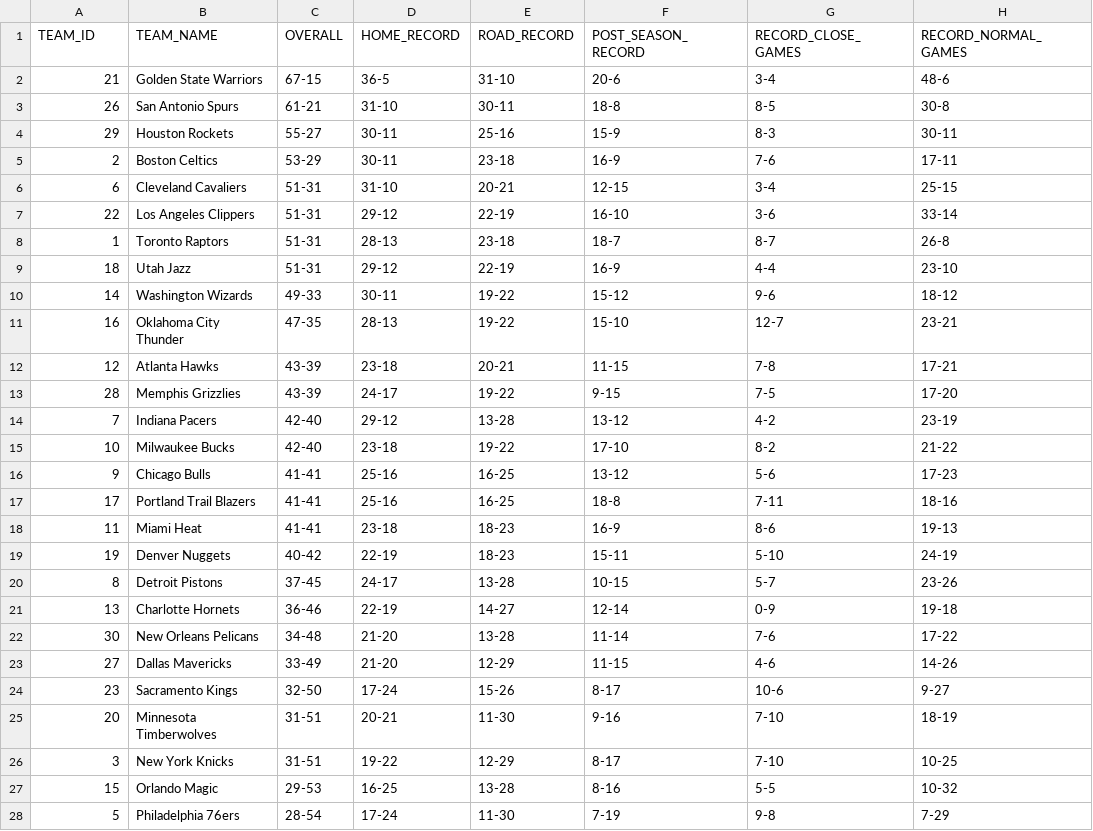
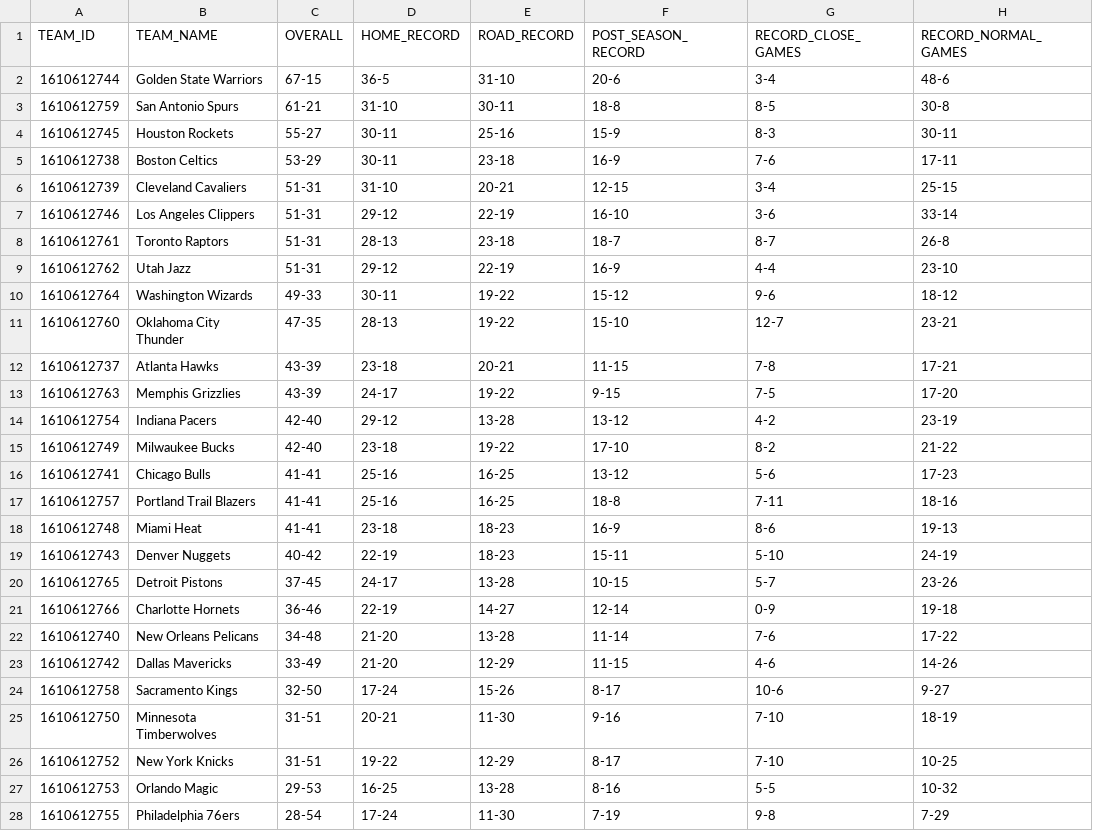
Before and after one commit to CHeffernan087/NBA_Machine_Learning_Model, a CSV file: data/season_rankings/2017.csv, drawn as a sheet; only a part is shown; the diff covers the shown part only.

```diff
--- a/data/season_rankings/2017.csv
+++ b/data/season_rankings/2017.csv
@@ -1,28 +1,28 @@
 TEAM_ID,TEAM_NAME,OVERALL,HOME_RECORD,ROAD_RECORD,POST_SEASON_RECORD,RECORD_CLOSE_GAMES,RECORD_NORMAL_GAMES
-21,Golden State Warriors,67-15,36-5,31-10,20-6,3-4,48-6
-26,San Antonio Spurs,61-21,31-10,30-11,18-8,8-5,30-8
-29,Houston Rockets,55-27,30-11,25-16,15-9,8-3,30-11
-2,Boston Celtics,53-29,30-11,23-18,16-9,7-6,17-11
-6,Cleveland Cavaliers,51-31,31-10,20-21,12-15,3-4,25-15
-22,Los Angeles Clippers,51-31,29-12,22-19,16-10,3-6,33-14
-1,Toronto Raptors,51-31,28-13,23-18,18-7,8-7,26-8
-18,Utah Jazz,51-31,29-12,22-19,16-9,4-4,23-10
-14,Washington Wizards,49-33,30-11,19-22,15-12,9-6,18-12
-16,Oklahoma City Thunder,47-35,28-13,19-22,15-10,12-7,23-21
-12,Atlanta Hawks,43-39,23-18,20-21,11-15,7-8,17-21
-28,Memphis Grizzlies,43-39,24-17,19-22,9-15,7-5,17-20
-7,Indiana Pacers,42-40,29-12,13-28,13-12,4-2,23-19
-10,Milwaukee Bucks,42-40,23-18,19-22,17-10,8-2,21-22
-9,Chicago Bulls,41-41,25-16,16-25,13-12,5-6,17-23
-17,Portland Trail Blazers,41-41,25-16,16-25,18-8,7-11,18-16
-11,Miami Heat,41-41,23-18,18-23,16-9,8-6,19-13
-19,Denver Nuggets,40-42,22-19,18-23,15-11,5-10,24-19
-8,Detroit Pistons,37-45,24-17,13-28,10-15,5-7,23-26
-13,Charlotte Hornets,36-46,22-19,14-27,12-14,0-9,19-18
-30,New Orleans Pelicans,34-48,21-20,13-28,11-14,7-6,17-22
-27,Dallas Mavericks,33-49,21-20,12-29,11-15,4-6,14-26
-23,Sacramento Kings,32-50,17-24,15-26,8-17,10-6,9-27
-20,Minnesota Timberwolves,31-51,20-21,11-30,9-16,7-10,18-19
-3,New York Knicks,31-51,19-22,12-29,8-17,7-10,10-25
-15,Orlando Magic,29-53,16-25,13-28,8-16,5-5,10-32
-5,Philadelphia 76ers,28-54,17-24,11-30,7-19,9-8,7-29
+1610612744,Golden State Warriors,67-15,36-5,31-10,20-6,3-4,48-6
+1610612759,San Antonio Spurs,61-21,31-10,30-11,18-8,8-5,30-8
+1610612745,Houston Rockets,55-27,30-11,25-16,15-9,8-3,30-11
+1610612738,Boston Celtics,53-29,30-11,23-18,16-9,7-6,17-11
+1610612739,Cleveland Cavaliers,51-31,31-10,20-21,12-15,3-4,25-15
+1610612746,Los Angeles Clippers,51-31,29-12,22-19,16-10,3-6,33-14
+1610612761,Toronto Raptors,51-31,28-13,23-18,18-7,8-7,26-8
+1610612762,Utah Jazz,51-31,29-12,22-19,16-9,4-4,23-10
+1610612764,Washington Wizards,49-33,30-11,19-22,15-12,9-6,18-12
+1610612760,Oklahoma City Thunder,47-35,28-13,19-22,15-10,12-7,23-21
+1610612737,Atlanta Hawks,43-39,23-18,20-21,11-15,7-8,17-21
+1610612763,Memphis Grizzlies,43-39,24-17,19-22,9-15,7-5,17-20
+1610612754,Indiana Pacers,42-40,29-12,13-28,13-12,4-2,23-19
+1610612749,Milwaukee Bucks,42-40,23-18,19-22,17-10,8-2,21-22
+1610612741,Chicago Bulls,41-41,25-16,16-25,13-12,5-6,17-23
+1610612757,Portland Trail Blazers,41-41,25-16,16-25,18-8,7-11,18-16
+1610612748,Miami Heat,41-41,23-18,18-23,16-9,8-6,19-13
+1610612743,Denver Nuggets,40-42,22-19,18-23,15-11,5-10,24-19
+1610612765,Detroit Pistons,37-45,24-17,13-28,10-15,5-7,23-26
+1610612766,Charlotte Hornets,36-46,22-19,14-27,12-14,0-9,19-18
+1610612740,New Orleans Pelicans,34-48,21-20,13-28,11-14,7-6,17-22
+1610612742,Dallas Mavericks,33-49,21-20,12-29,11-15,4-6,14-26
+1610612758,Sacramento Kings,32-50,17-24,15-26,8-17,10-6,9-27
+1610612750,Minnesota Timberwolves,31-51,20-21,11-30,9-16,7-10,18-19
+1610612752,New York Knicks,31-51,19-22,12-29,8-17,7-10,10-25
+1610612753,Orlando Magic,29-53,16-25,13-28,8-16,5-5,10-32
+1610612755,Philadelphia 76ers,28-54,17-24,11-30,7-19,9-8,7-29
```
Also changed, not shown: 3 edited cells elsewhere in this file, data/season_rankings/2016.csv, data/season_rankings/2018.csv, 9 other files.
